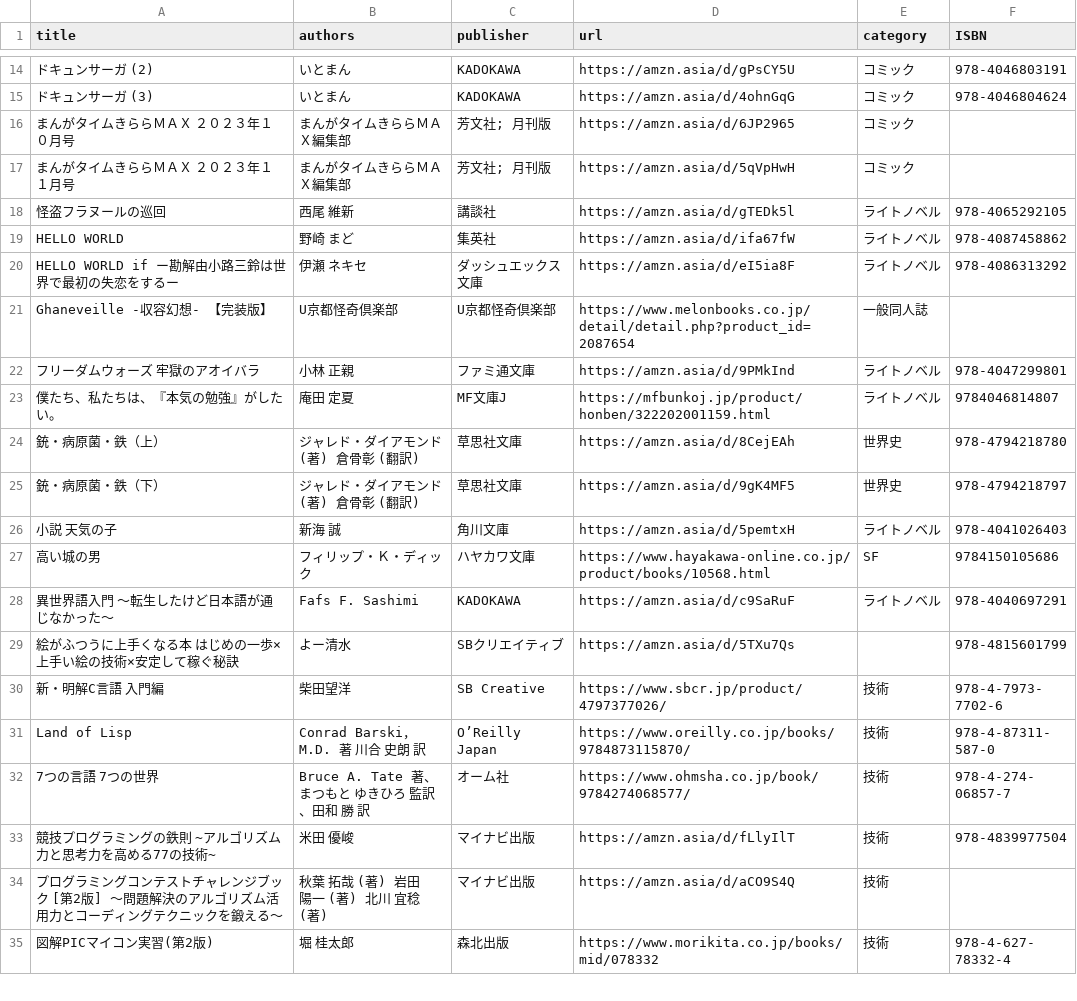
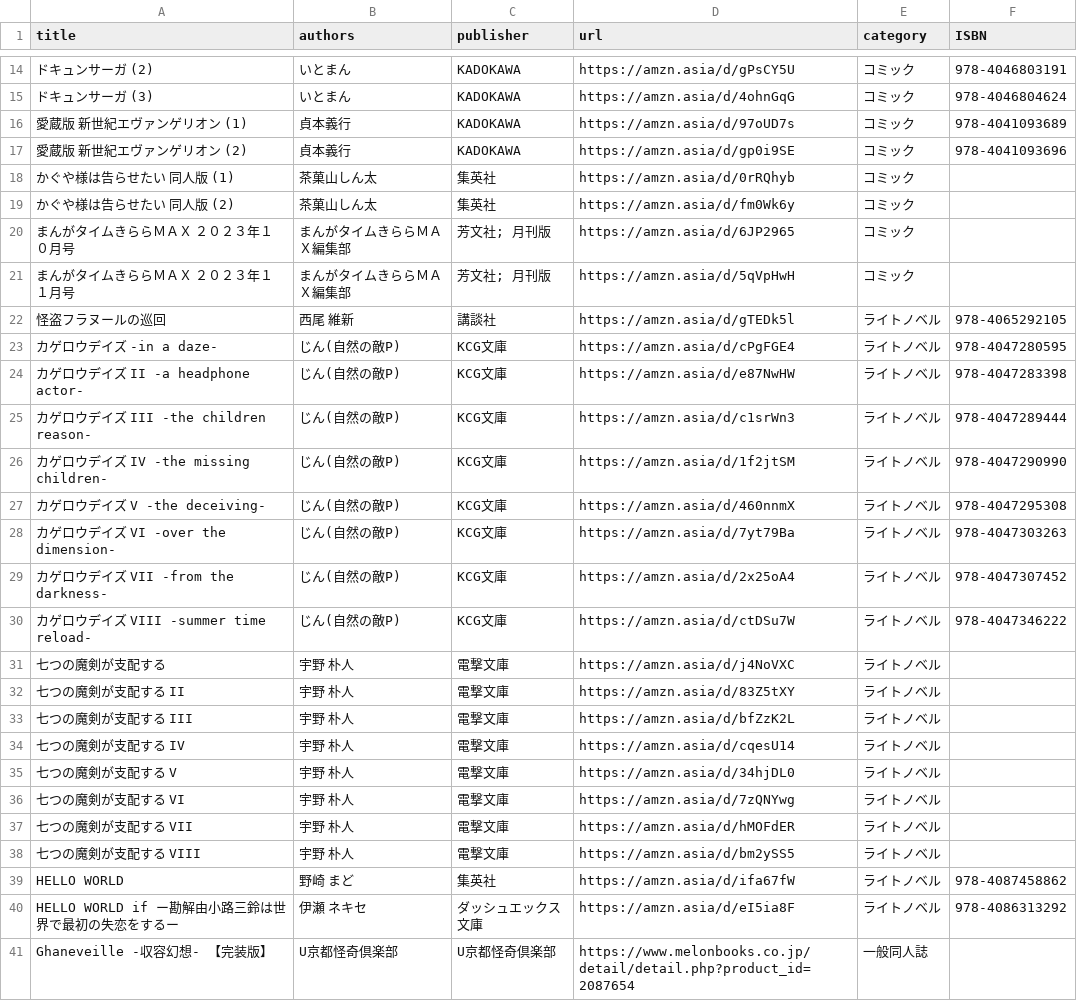
Before and after one commit to Kyure-A/books, a CSV file: public/books/books.csv, drawn as a sheet; only a part is shown, gaps mark what is left out; the shorter side is filled out with more unchanged rows; the diff covers the shown part only; the diff names each change by its address in the sheet, - before the commit and + after, or states it on an @@ line.

Commit message:
feat: new books

```diff
--- a/public/books/books.csv
+++ b/public/books/books.csv
+row 16: 愛蔵版 新世紀エヴァンゲリオン (1) | 貞本義行 | KADOKAWA | https://amzn.asia/d/97oUD7s | コミック | 978-4041093689
+row 17: 愛蔵版 新世紀エヴァンゲリオン (2) | 貞本義行 | KADOKAWA | https://amzn.asia/d/gp0i9SE | コミック | 978-4041093696
+row 18: かぐや様は告らせたい 同人版 (1) | 茶菓山しん太 | 集英社 | https://amzn.asia/d/0rRQhyb | コミック
+row 19: かぐや様は告らせたい 同人版 (2) | 茶菓山しん太 | 集英社 | https://amzn.asia/d/fm0Wk6y | コミック
+row 23: カゲロウデイズ -in a daze- | じん(自然の敵P) | KCG文庫 | https://amzn.asia/d/cPgFGE4 | ライトノベル | 978-4047280595
+row 24: カゲロウデイズ II -a headphone actor- | じん(自然の敵P) | KCG文庫 | https://amzn.asia/d/e87NwHW | ライトノベル | 978-4047283398
+row 25: カゲロウデイズ III -the children reason- | じん(自然の敵P) | KCG文庫 | https://amzn.asia/d/c1srWn3 | ライトノベル | 978-4047289444
+row 26: カゲロウデイズ IV -the missing children- | じん(自然の敵P) | KCG文庫 | https://amzn.asia/d/1f2jtSM | ライトノベル | 978-4047290990
+row 27: カゲロウデイズ V -the deceiving- | じん(自然の敵P) | KCG文庫 | https://amzn.asia/d/460nnmX | ライトノベル | 978-4047295308
+row 28: カゲロウデイズ VI -over the dimension- | じん(自然の敵P) | KCG文庫 | https://amzn.asia/d/7yt79Ba | ライトノベル | 978-4047303263
+row 29: カゲロウデイズ VII -from the darkness- | じん(自然の敵P) | KCG文庫 | https://amzn.asia/d/2x25oA4 | ライトノベル | 978-4047307452
+row 30: カゲロウデイズ VIII -summer time reload- | じん(自然の敵P) | KCG文庫 | https://amzn.asia/d/ctDSu7W | ライトノベル | 978-4047346222
+row 31: 七つの魔剣が支配する | 宇野 朴人 | 電撃文庫 | https://amzn.asia/d/j4NoVXC | ライトノベル
+row 32: 七つの魔剣が支配する II | 宇野 朴人 | 電撃文庫 | https://amzn.asia/d/83Z5tXY | ライトノベル
+row 33: 七つの魔剣が支配する III | 宇野 朴人 | 電撃文庫 | https://amzn.asia/d/bfZzK2L | ライトノベル
+row 34: 七つの魔剣が支配する IV | 宇野 朴人 | 電撃文庫 | https://amzn.asia/d/cqesU14 | ライトノベル
+row 35: 七つの魔剣が支配する V | 宇野 朴人 | 電撃文庫 | https://amzn.asia/d/34hjDL0 | ライトノベル
+row 36: 七つの魔剣が支配する VI | 宇野 朴人 | 電撃文庫 | https://amzn.asia/d/7zQNYwg | ライトノベル
+row 37: 七つの魔剣が支配する VII | 宇野 朴人 | 電撃文庫 | https://amzn.asia/d/hMOFdER | ライトノベル
+row 38: 七つの魔剣が支配する VIII | 宇野 朴人 | 電撃文庫 | https://amzn.asia/d/bm2ySS5 | ライトノベル
```
Also changed, not shown: 5 added rows elsewhere in this file.
